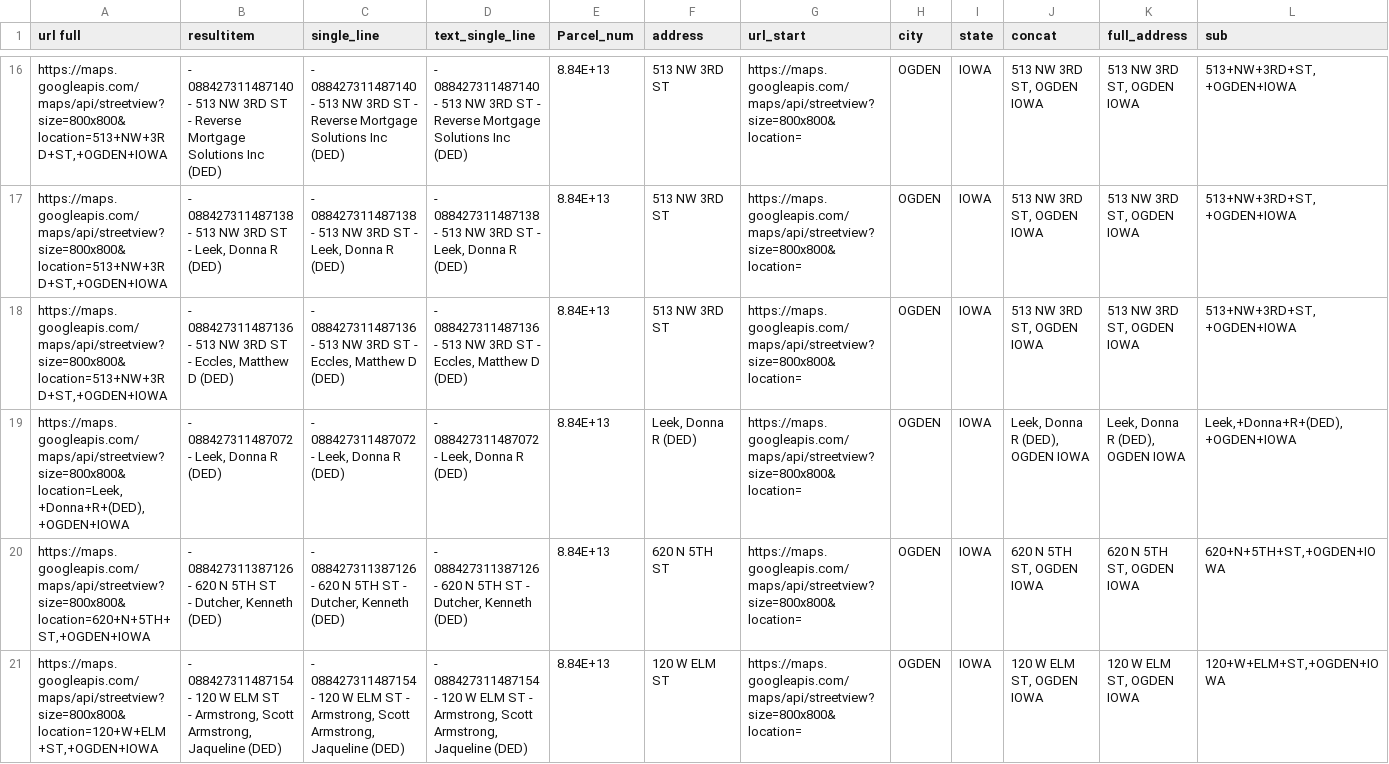
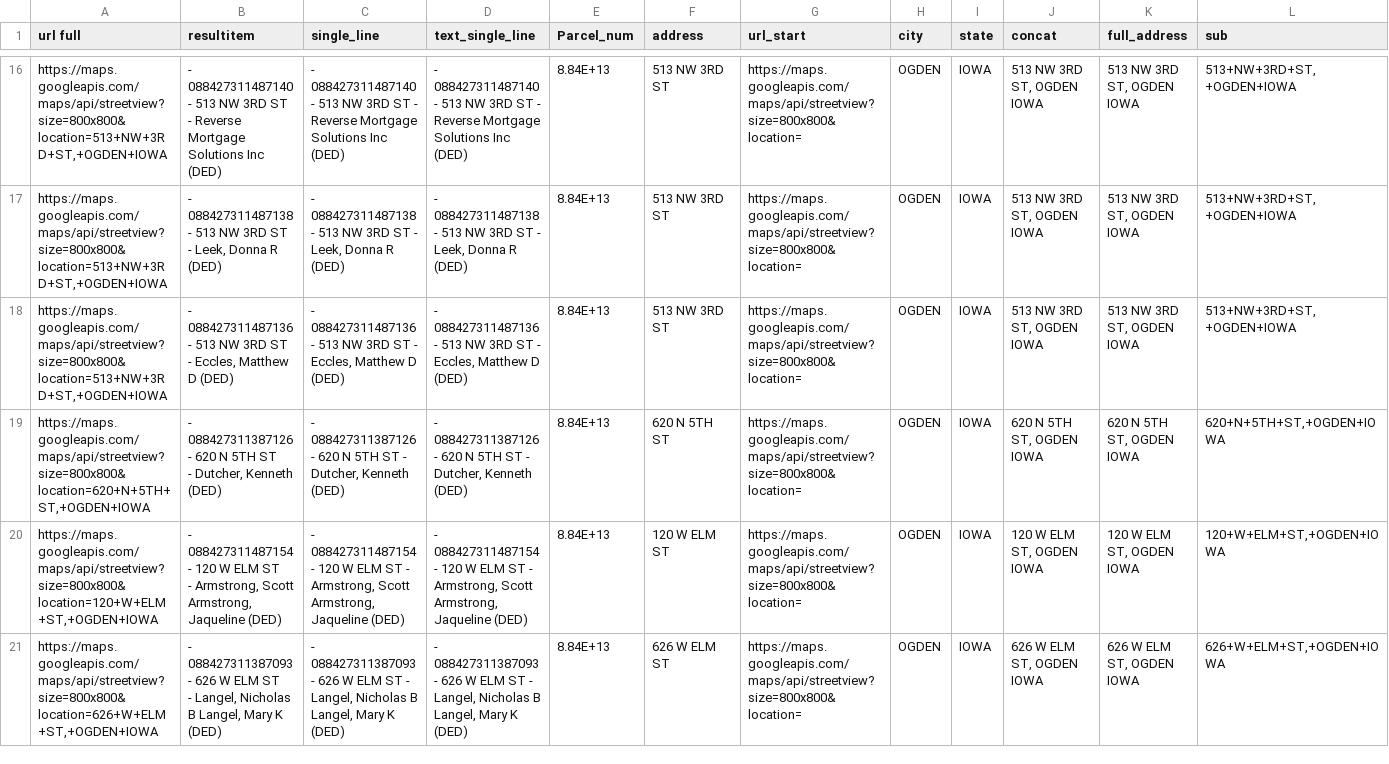
Before and after one commit to DSPG-2023/Housing, a CSV file: complete links/ogden_urls.csv, drawn as a sheet; only a part is shown, gaps mark what is left out; the shorter side is filled out with more unchanged rows; rows hold the shown columns only; ↵ is a line break in a cell; the diff covers the shown part only; the diff names each change by its address in the sheet, - before the commit and + after, or states it on an @@ line.

Commit message:
ogden database

```diff
--- a/complete links/ogden_urls.csv
+++ b/complete links/ogden_urls.csv
-row 19: https://maps.googleapis.com/maps/api/streetview?size=800x800&location=Leek,+Donna+R+(DED),+OGDEN+IOWA | - 088427311487072 ↵ - Leek, Donna R (DED) | - 088427311487072 - Leek, Donna R (DED) | - 088427311487072 - Leek, Donna R (DED) | 8.84E+13 | Leek, Donna R (DED) | https://maps.googleapis.com/maps/api/streetview?size=800x800&location= | OGDEN | IOWA | Leek, Donna R (DED), OGDEN IOWA | Leek, Donna R (DED), OGDEN IOWA | Leek,+Donna+R+(DED),+OGDEN+IOWA
```
Also changed, not shown: 1 removed row elsewhere in this file, 3 other files.
